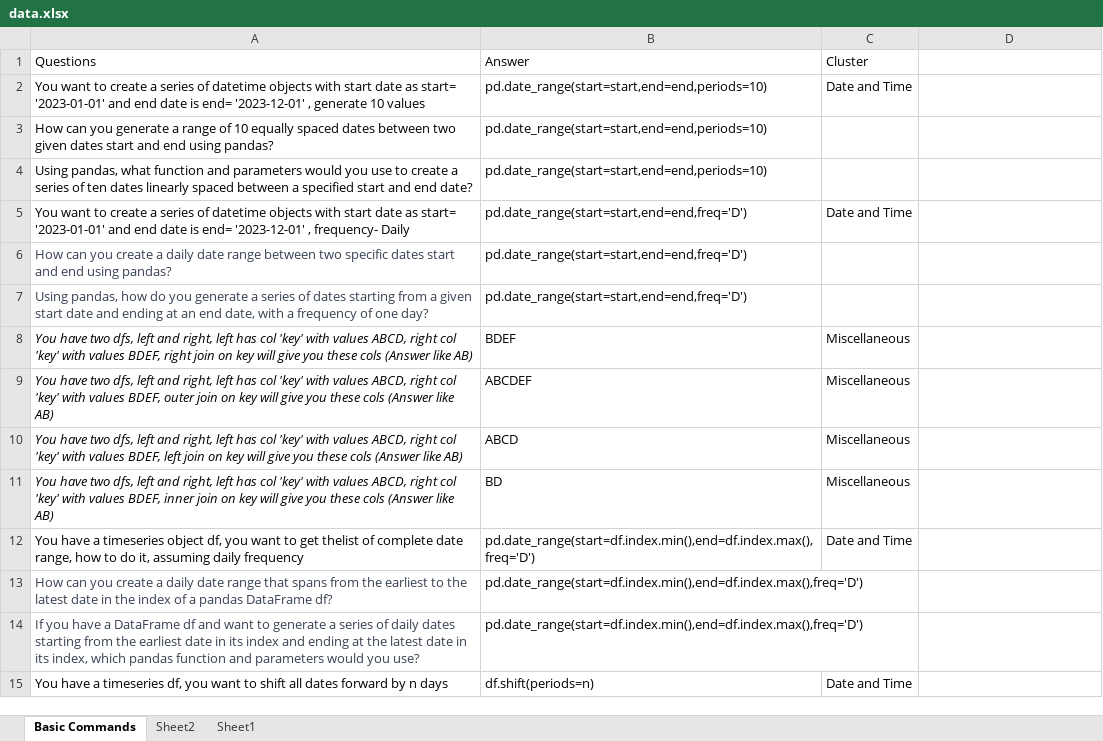
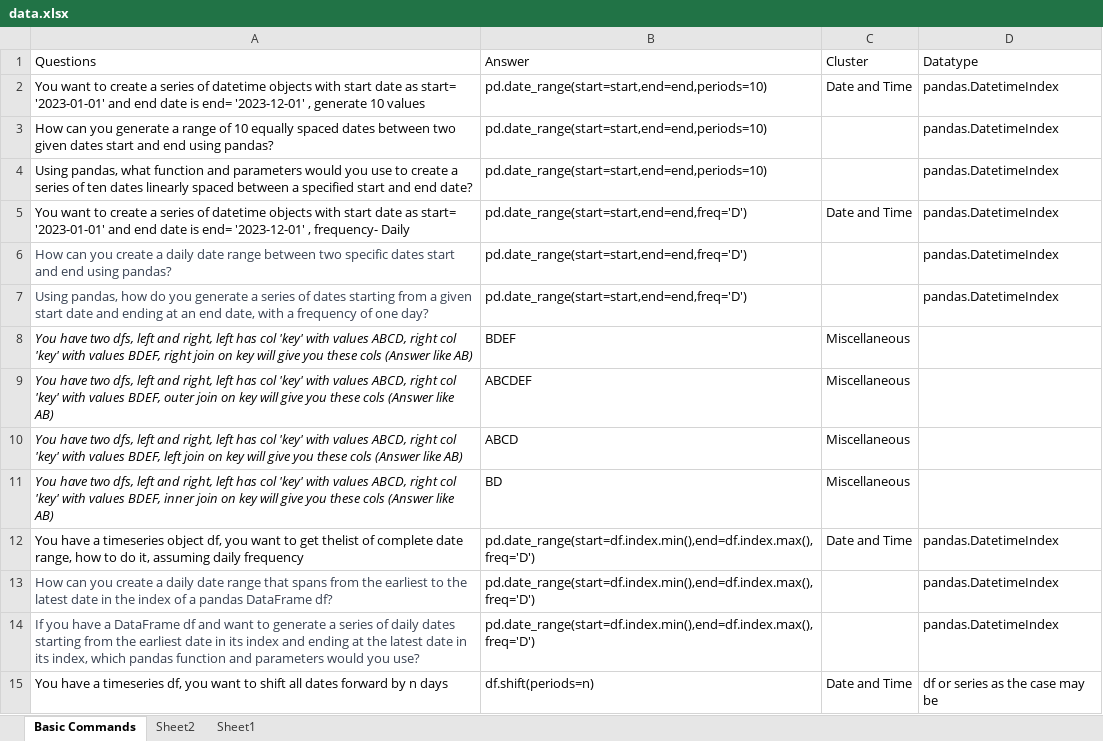
Before and after one commit to priyankconnect/MyProjects, an Excel workbook: PythonPracticeGame/data.xlsx, sheet Basic Commands, drawn as a sheet; only a part is shown; values as stored, in another font and other column widths than the file's, no borders; the diff covers the shown part only; the diff names each change by its address in the sheet, - before the commit and + after, or states it on an @@ line.

```diff
--- a/PythonPracticeGame/data.xlsx (sheet Basic Commands)
+++ b/PythonPracticeGame/data.xlsx (sheet Basic Commands)
-D1: (empty)
+D1: Datatype
-D2:D7 (Datatype): (empty)
+D2:D7 (Datatype): pandas.DatetimeIndex
-D12:D14 (Datatype): (empty)
+D12:D14 (Datatype): pandas.DatetimeIndex
-D15 (Datatype): (empty)
+D15 (Datatype): df or series as the case may be
```
Also changed, not shown: 390 edited cells elsewhere in this sheet, 1 other file.
